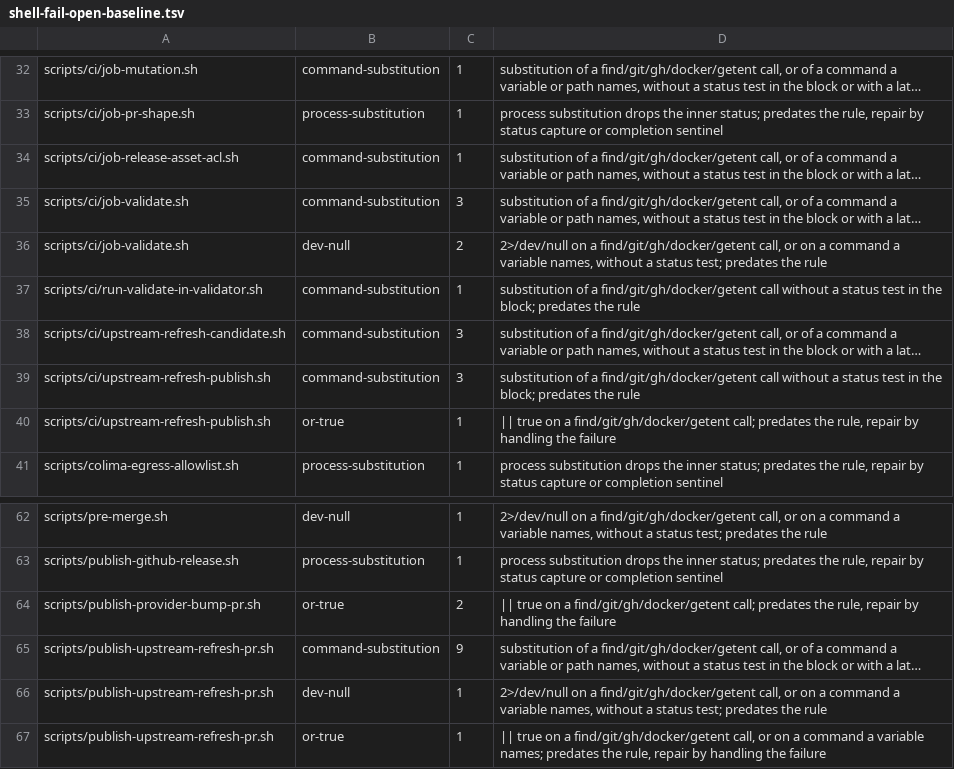
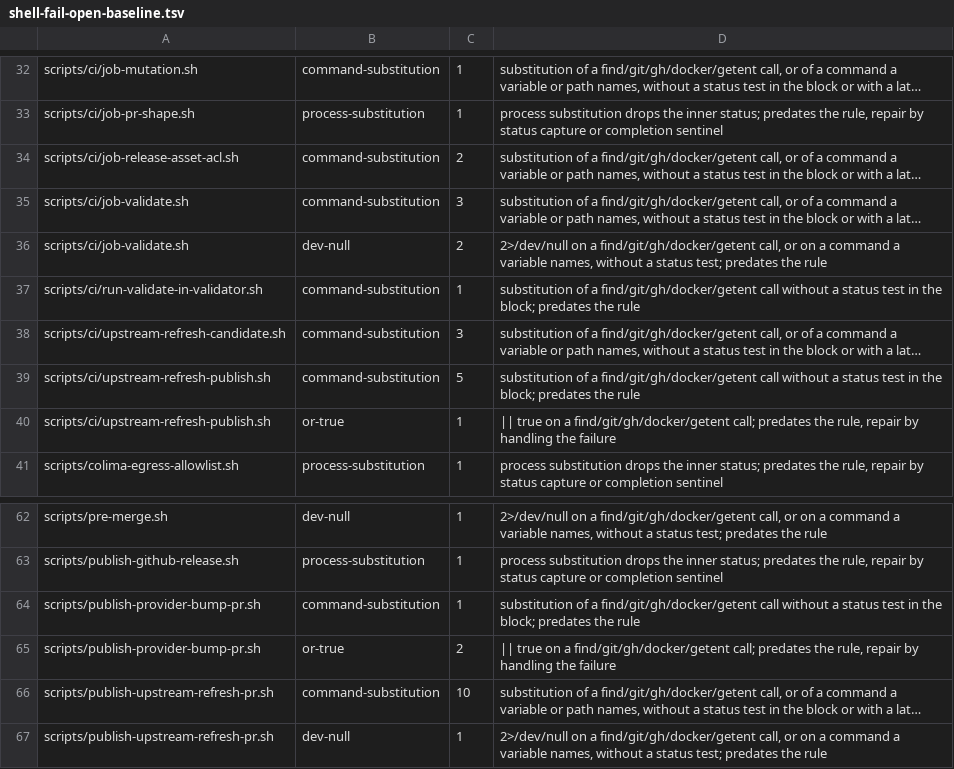
Before and after one commit to omkhar/workcell, a TSV file: policy/shell-fail-open-baseline.tsv, drawn as a sheet; only a part is shown, gaps mark what is left out; the shorter side is filled out with more unchanged rows; long unchanged cells end in …; addresses are those after the commit; the diff names each change by its address in the sheet, - before the commit and + after, or states it on an @@ line.

```diff
--- a/policy/shell-fail-open-baseline.tsv
+++ b/policy/shell-fail-open-baseline.tsv
-C34: 1
+C34: 2
-C39: 3
+C39: 5
+row 64: scripts/publish-provider-bump-pr.sh | command-substitution | 1 | substitution of a find/git/gh/docker/getent call without a status test in the block; predates the rule
-C66: 9
+C66: 10
```
Also changed, not shown: 2 other files.
